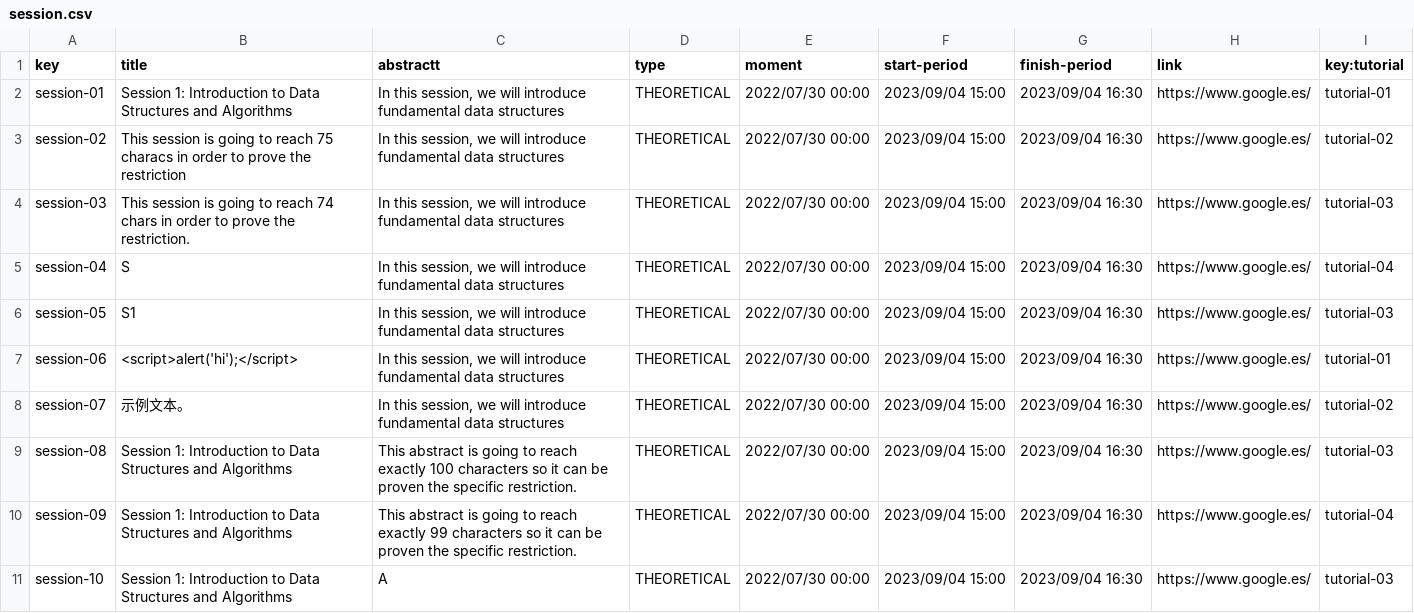
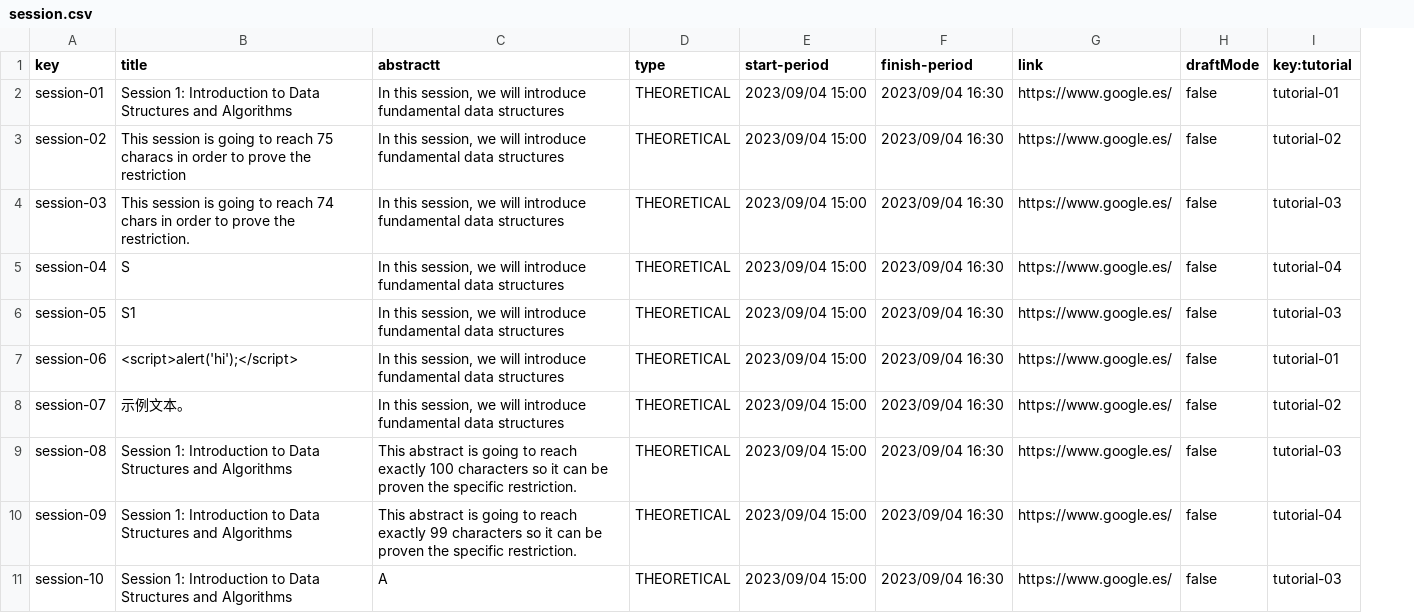
Before and after one commit to IsmaelRuizJurado/Acme-L3-D02-23.1, a CSV file: src/main/webapp/WEB-INF/resources/sample-data/session.csv, drawn as a sheet; only a part is shown; removed rows and columns are numbered as before the commit, all else as after; the diff names each change by its address in the sheet, - before the commit and + after, or states it on an @@ line.

```diff
--- a/src/main/webapp/WEB-INF/resources/sample-data/session.csv
+++ b/src/main/webapp/WEB-INF/resources/sample-data/session.csv
-column E (moment), rows 2-11: all 2022/07/30 00:00
+column H (draftMode), rows 2-11: all false
```
Also changed, not shown: src/main/webapp/WEB-INF/resources/sample-data/course.csv, src/main/webapp/WEB-INF/resources/sample-data/tutorial.csv, 25 other files.
